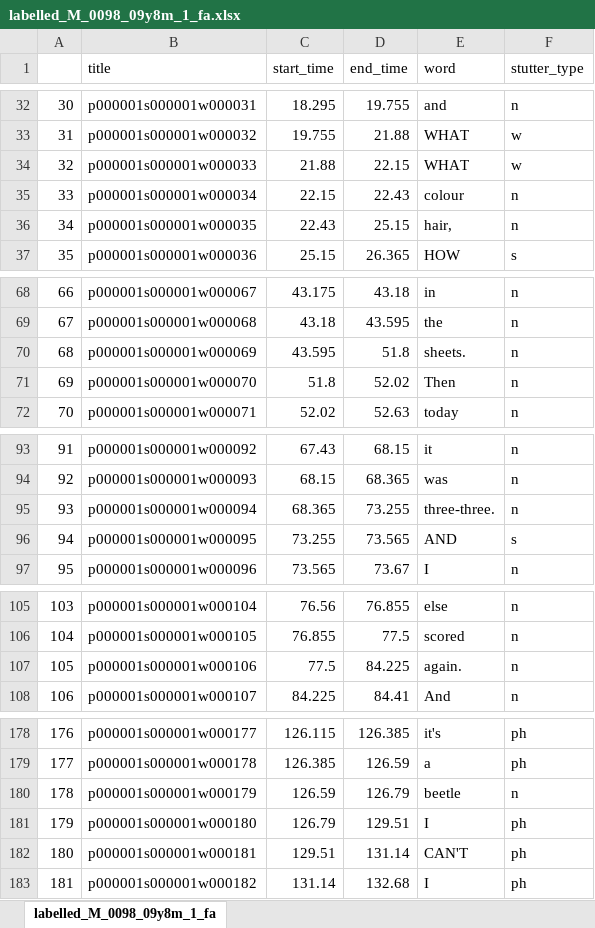
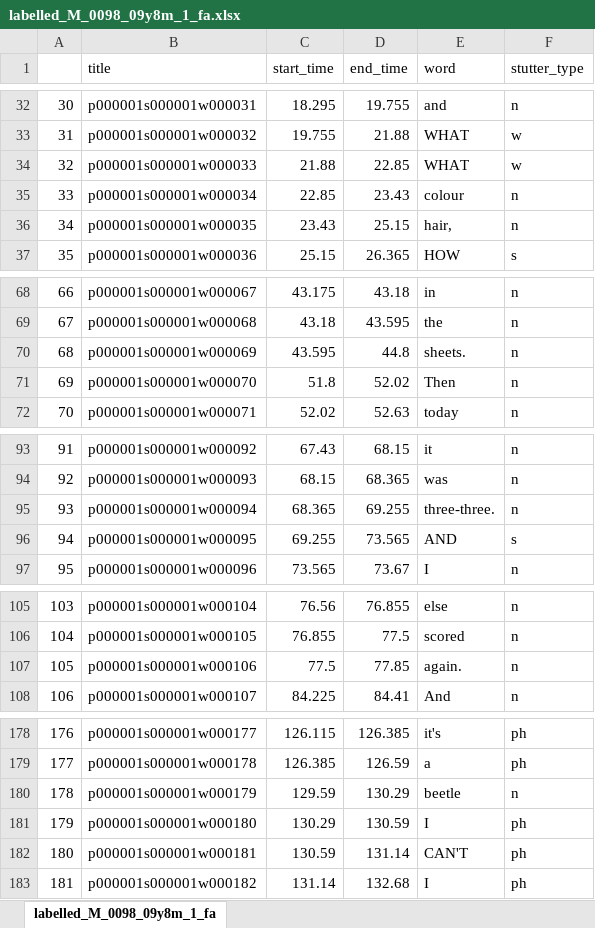
Before and after one commit to s4ayub/fydp, an Excel workbook: labelled_csv_files/labelled_M_0098_09y8m_1_fa.xlsx, sheet labelled_M_0098_09y8m_1_fa, drawn as a sheet; only a part is shown, gaps mark what is left out; values as stored, in another font and other column widths than the file's, no borders; the diff covers the shown part only; the diff names each change by its address in the sheet, - before the commit and + after, or states it on an @@ line.

```diff
--- a/labelled_csv_files/labelled_M_0098_09y8m_1_fa.xlsx (sheet labelled_M_0098_09y8m_1_fa)
+++ b/labelled_csv_files/labelled_M_0098_09y8m_1_fa.xlsx (sheet labelled_M_0098_09y8m_1_fa)
-D34 (end_time): 22.15
+D34 (end_time): 22.85
-C35 (start_time): 22.15
+C35 (start_time): 22.85
-D35 (end_time): 22.43
+D35 (end_time): 23.43
-C36 (start_time): 22.43
+C36 (start_time): 23.43
-D70 (end_time): 51.8
+D70 (end_time): 44.8
-D95 (end_time): 73.255
+D95 (end_time): 69.255
-C96 (start_time): 73.255
+C96 (start_time): 69.255
-D107 (end_time): 84.225
+D107 (end_time): 77.85
-C180 (start_time): 126.59
+C180 (start_time): 129.59
-D180 (end_time): 126.79
+D180 (end_time): 130.29
-C181 (start_time): 126.79
+C181 (start_time): 130.29
-D181 (end_time): 129.51
+D181 (end_time): 130.59
-C182 (start_time): 129.51
+C182 (start_time): 130.59
```
Also changed, not shown: 1 edited cell elsewhere in this sheet, formulas that keep their value, labelled_csv_files/labelled_M_0078_16y5m_1_fa.xlsx, labelled_csv_files/labelled_M_0095_08y10m_1_fa.xlsx, 20 other files.
